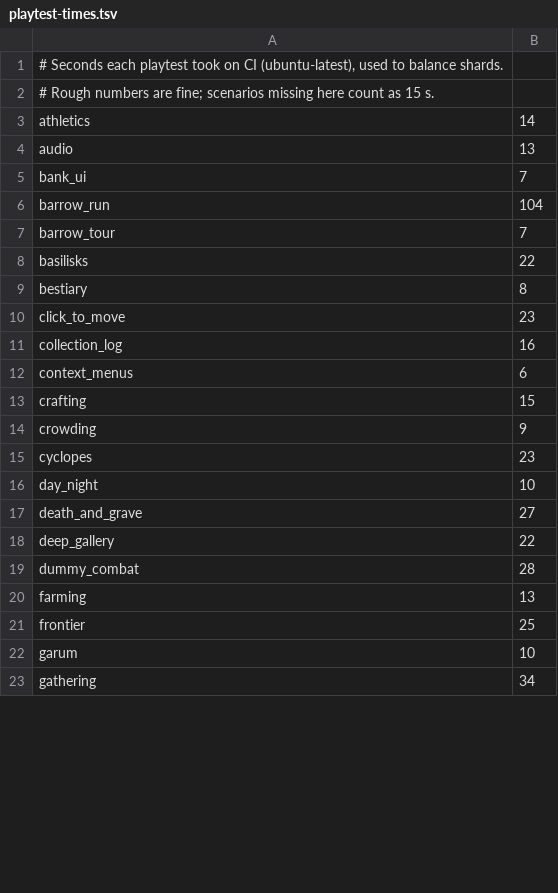
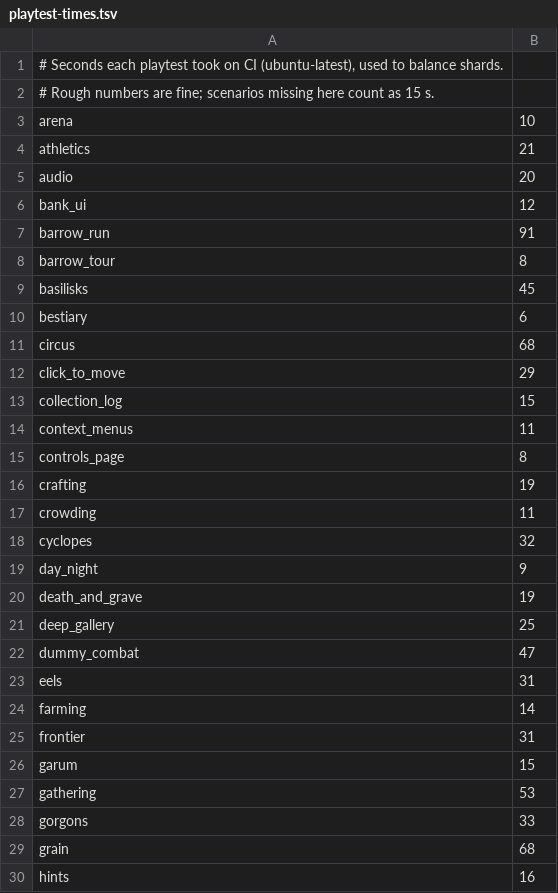
Before and after one commit to DanteArcese/legio, a TSV file: scripts/playtest-times.tsv, drawn as a sheet; only a part is shown; the diff covers the shown part only.

```diff
--- a/scripts/playtest-times.tsv
+++ b/scripts/playtest-times.tsv
@@ -2,22 +2,29 @@
 # Rough numbers are fine; scenarios missing here count as 15 s.
-athletics	14
-audio	13
-bank_ui	7
-barrow_run	104
-barrow_tour	7
-basilisks	22
-bestiary	8
-click_to_move	23
-collection_log	16
-context_menus	6
-crafting	15
-crowding	9
-cyclopes	23
-day_night	10
-death_and_grave	27
-deep_gallery	22
-dummy_combat	28
-farming	13
-frontier	25
-garum	10
-gathering	34
+arena	10
+athletics	21
+audio	20
+bank_ui	12
+barrow_run	91
+barrow_tour	8
+basilisks	45
+bestiary	6
+circus	68
+click_to_move	29
+collection_log	15
+context_menus	11
+controls_page	8
+crafting	19
+crowding	11
+cyclopes	32
+day_night	9
+death_and_grave	19
+deep_gallery	25
+dummy_combat	47
+eels	31
+farming	14
+frontier	31
+garum	15
+gathering	53
+gorgons	33
+grain	68
+hints	16
```
Also changed, not shown: 10 added rows, 7 removed rows and 34 edited cells elsewhere in this file.
